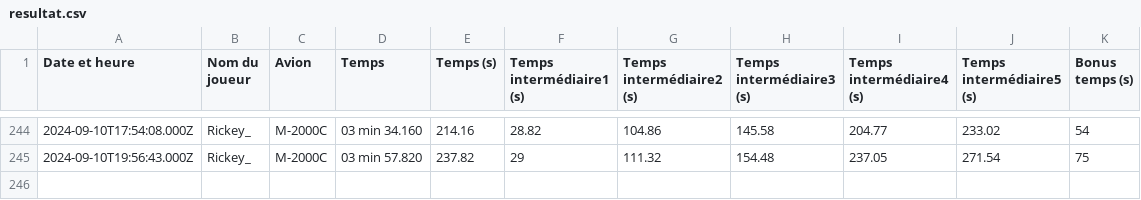
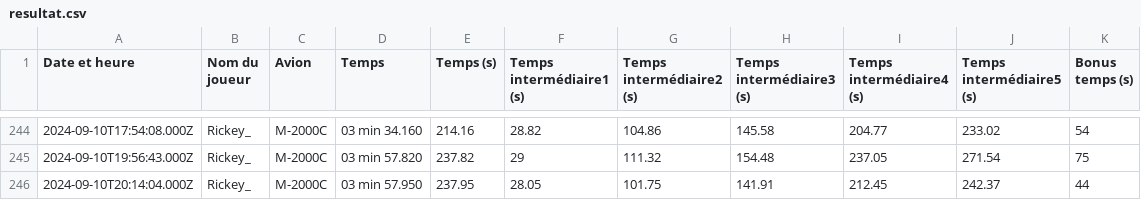
Before and after one commit to Cellules-Rapaces/Dagger-One, a CSV file: docs/data/resultat.csv, drawn as a sheet; only a part is shown, gaps mark what is left out.

Commit message:
Data update

```diff
--- a/docs/data/resultat.csv
+++ b/docs/data/resultat.csv
@@ -245 +245,2 @@ Date et heure,Nom du joueur,Avion,Temps,Temps (s),Temps intermédiaire1 (s),Temp
 2024-09-10T19:56:43.000Z,Rickey_,M-2000C,03 min 57.820,237.82,29,111.32,154.48,237.05,271.54,75
+2024-09-10T20:14:04.000Z,Rickey_,M-2000C,03 min 57.950,237.95,28.05,101.75,141.91,212.45,242.37,44
```
Also changed, not shown: static/data/resultat.csv, 1 other file.
